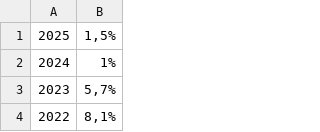
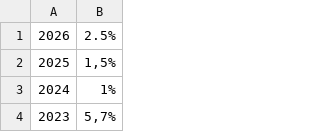
Before and after one commit to abramofranchetti/FireSWR, a CSV file: csv/datiinflazionemediaitalia.csv, drawn as a sheet; only a part is shown; the shorter side is filled out with more unchanged rows.

```diff
--- a/csv/datiinflazionemediaitalia.csv
+++ b/csv/datiinflazionemediaitalia.csv
@@ -1 +1,2 @@
+2026;2.5%
 2025;1,5%
```
Also changed, not shown: 1 other file.
